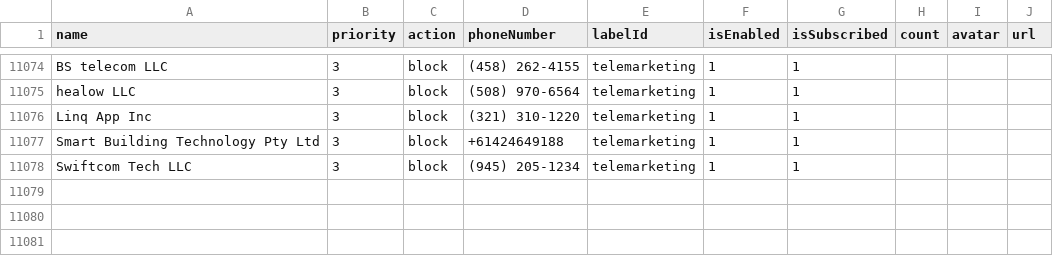
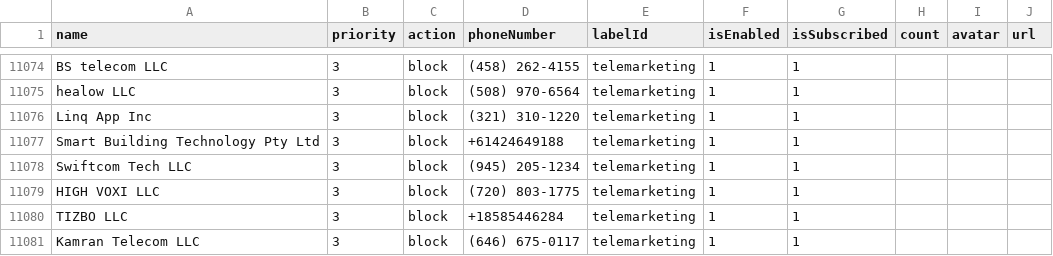
Before and after one commit to haygcao/vccard, a CSV file: US/processed_v2.csv, drawn as a sheet; only a part is shown, gaps mark what is left out.

```diff
--- a/US/processed_v2.csv
+++ b/US/processed_v2.csv
@@ -11078 +11078,4 @@ Smart Building Technology Pty Ltd,3,block,+61424649188,telemarketing,1,1,,,
 Swiftcom Tech LLC,3,block,(945) 205-1234,telemarketing,1,1,,,
+HIGH VOXI LLC,3,block,(720) 803-1775,telemarketing,1,1,,,
+TIZBO LLC,3,block,+18585446284,telemarketing,1,1,,,
+Kamran Telecom LLC,3,block,(646) 675-0117,telemarketing,1,1,,,
```
Also changed, not shown: US/processed_data.csv.
